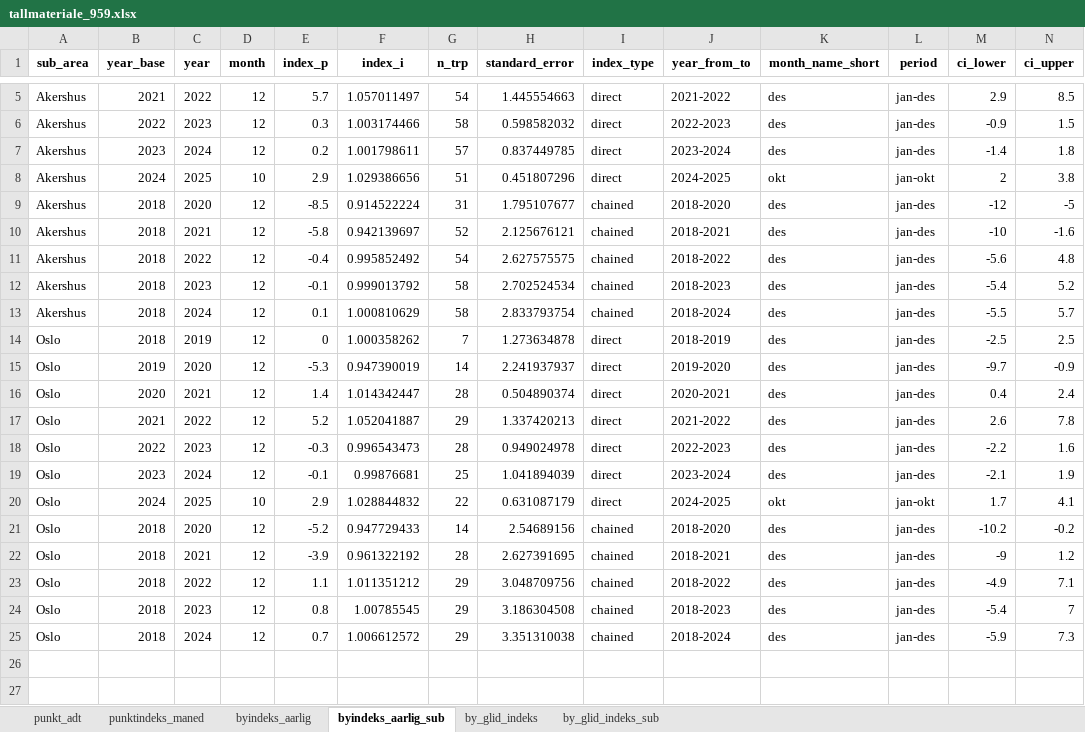
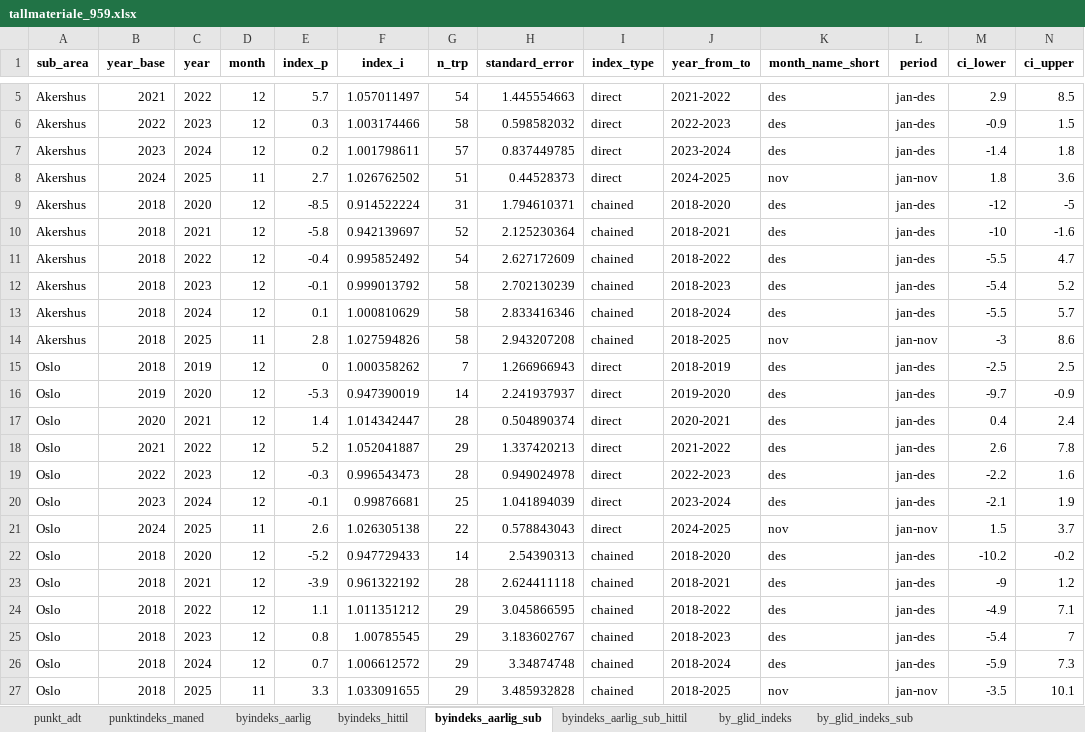
Before and after one commit to snohan/byindeks, an Excel workbook: data_indexpoints_tidy/tallmateriale_959.xlsx, sheet byindeks_aarlig_sub, drawn as a sheet; only a part is shown, gaps mark what is left out; values as stored, in another font and other column widths than the file's, no borders; addresses are those after the commit; the diff covers the shown part only; the diff names each change by its address in the sheet, - before the commit and + after, or states it on an @@ line.

Commit message:
City index 25-11 10/12 WIP

```diff
--- a/data_indexpoints_tidy/tallmateriale_959.xlsx (sheet byindeks_aarlig_sub)
+++ b/data_indexpoints_tidy/tallmateriale_959.xlsx (sheet byindeks_aarlig_sub)
+sheet tab: byindeks_hittil
+sheet tab: byindeks_aarlig_sub_hittil
-D8 (month): 10
+D8 (month): 11
-E8 (index_p): 2.9
+E8 (index_p): 2.7
-F8 (index_i): 1.029386656
+F8 (index_i): 1.026762502
-H8 (standard_error): 0.451807296
+H8 (standard_error): 0.44528373
-K8 (month_name_short): okt
+K8 (month_name_short): nov
-L8 (period): jan-okt
+L8 (period): jan-nov
-M8 (ci_lower): 2
+M8 (ci_lower): 1.8
-N8 (ci_upper): 3.8
+N8 (ci_upper): 3.6
-H9 (standard_error): 1.795107677
+H9 (standard_error): 1.794610371
-H10 (standard_error): 2.125676121
+H10 (standard_error): 2.125230364
-H11 (standard_error): 2.627575575
+H11 (standard_error): 2.627172609
-M11 (ci_lower): -5.6
+M11 (ci_lower): -5.5
-N11 (ci_upper): 4.8
+N11 (ci_upper): 4.7
-H12 (standard_error): 2.702524534
+H12 (standard_error): 2.702130239
-H13 (standard_error): 2.833793754
+H13 (standard_error): 2.833416346
+row 14: Akershus | 2018 | 2025 | 11 | 2.8 | 1.027594826 | 58 | 2.943207208 | chained | 2018-2025 | nov | jan-nov | -3 | 8.6
-H15 (standard_error): 1.273634878
+H15 (standard_error): 1.266966943
-D21 (month): 10
+D21 (month): 11
-E21 (index_p): 2.9
+E21 (index_p): 2.6
-F21 (index_i): 1.028844832
+F21 (index_i): 1.026305138
-H21 (standard_error): 0.631087179
+H21 (standard_error): 0.578843043
-K21 (month_name_short): okt
+K21 (month_name_short): nov
-L21 (period): jan-okt
+L21 (period): jan-nov
-M21 (ci_lower): 1.7
+M21 (ci_lower): 1.5
-N21 (ci_upper): 4.1
+N21 (ci_upper): 3.7
-H22 (standard_error): 2.54689156
+H22 (standard_error): 2.54390313
-H23 (standard_error): 2.627391695
+H23 (standard_error): 2.624411118
-H24 (standard_error): 3.048709756
+H24 (standard_error): 3.045866595
-H25 (standard_error): 3.186304508
+H25 (standard_error): 3.183602767
-H26 (standard_error): 3.351310038
+H26 (standard_error): 3.34874748
+row 27: Oslo | 2018 | 2025 | 11 | 3.3 | 1.033091655 | 29 | 3.485932828 | chained | 2018-2025 | nov | jan-nov | -3.5 | 10.1
```
Also changed, not shown: 1 edited cell elsewhere in this sheet, sheet by_glid_indeks_sub, sheet by_glid_indeks, sheet punktindeks_maned, sheet byindeks_aarlig.
